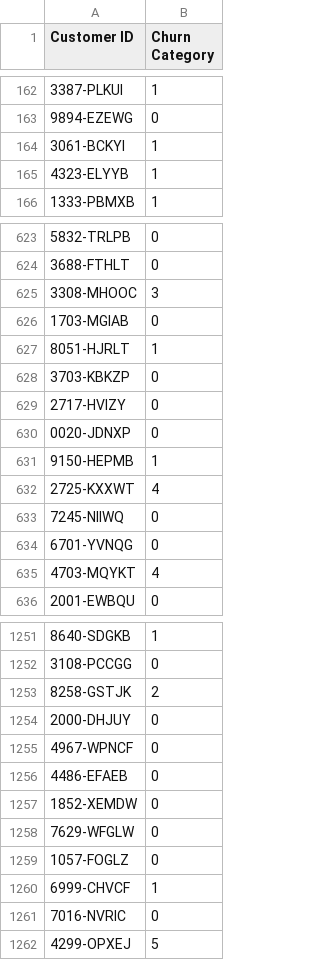
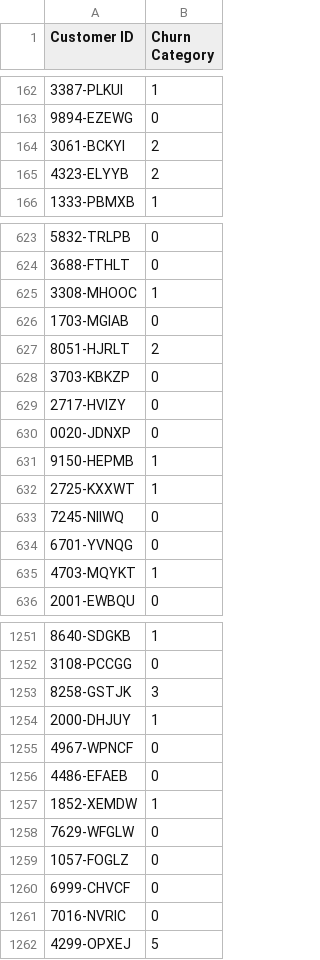
Before and after one commit to ryan890607/HTML_Final, a CSV file: predict.csv, drawn as a sheet; only a part is shown, gaps mark what is left out; the diff covers the shown part only.

```diff
--- a/predict.csv
+++ b/predict.csv
@@ -163,4 +163,4 @@ Customer ID,Churn Category
 9894-EZEWG,0
-3061-BCKYI,1
-4323-ELYYB,1
+3061-BCKYI,2
+4323-ELYYB,2
 1333-PBMXB,1
@@ -624,5 +624,5 @@ Customer ID,Churn Category
 3688-FTHLT,0
-3308-MHOOC,3
+3308-MHOOC,1
 1703-MGIAB,0
-8051-HJRLT,1
+8051-HJRLT,2
 3703-KBKZP,0
@@ -631,6 +631,6 @@ Customer ID,Churn Category
 9150-HEPMB,1
-2725-KXXWT,4
+2725-KXXWT,1
 7245-NIIWQ,0
 6701-YVNQG,0
-4703-MQYKT,4
+4703-MQYKT,1
 2001-EWBQU,0
@@ -1252,10 +1252,10 @@ Customer ID,Churn Category
 3108-PCCGG,0
-8258-GSTJK,2
-2000-DHJUY,0
+8258-GSTJK,3
+2000-DHJUY,1
 4967-WPNCF,0
 4486-EFAEB,0
-1852-XEMDW,0
+1852-XEMDW,1
 7629-WFGLW,0
 1057-FOGLZ,0
-6999-CHVCF,1
+6999-CHVCF,0
 7016-NVRIC,0
```
Also changed, not shown: 91 edited cells elsewhere in this file, 4 other files.
